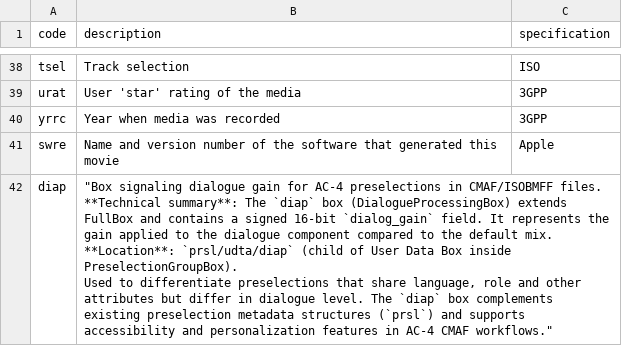
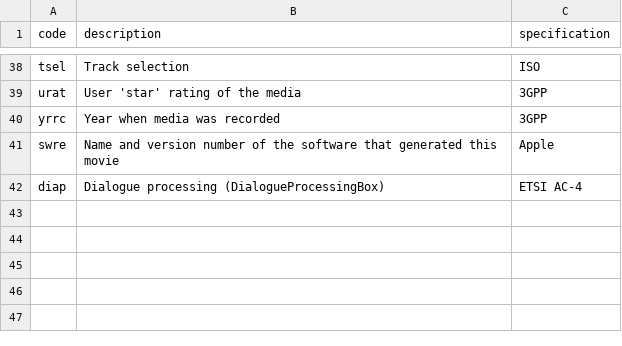
Before and after one commit to mp4ra/mp4ra.github.io, a CSV file: data/boxes-udta.csv, drawn as a sheet; only a part is shown, gaps mark what is left out.

Commit message:
diap

```diff
--- a/data/boxes-udta.csv
+++ b/data/boxes-udta.csv
@@ -41,7 +41,2 @@ yrrc,Year when media was recorded,3GPP
 swre,Name and version number of the software that generated this movie,Apple
-diap,"""Box signaling dialogue gain for AC‑4 preselections in CMAF/ISOBMFF files.
-
-**Technical summary**: The `diap` box (DialogueProcessingBox) extends FullBox and contains a signed 16-bit `dialog_gain` field. It represents the gain applied to the dialogue component compared to the default mix.
-**Location**: `prsl/udta/diap` (child of User Data Box inside PreselectionGroupBox).
-
-Used to differentiate preselections that share language, role and other attributes but differ in dialogue level. The `diap` box complements existing preselection metadata structures (`prsl`) and supports accessibility and personalization features in AC‑4 CMAF workflows.""",
+diap,Dialogue processing (DialogueProcessingBox),ETSI AC-4
```
